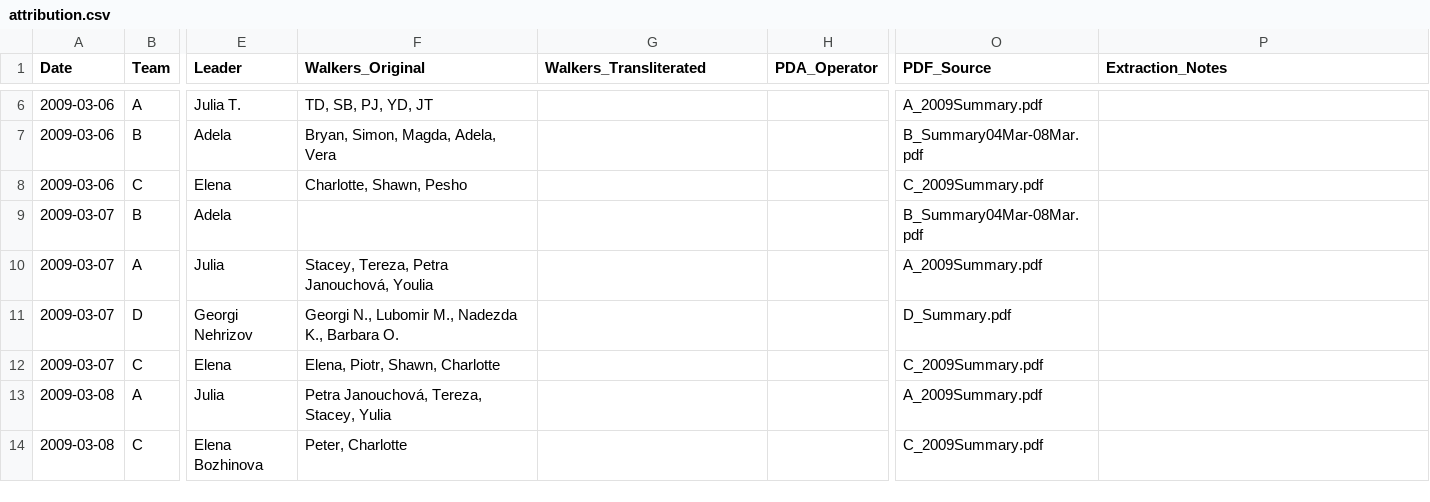
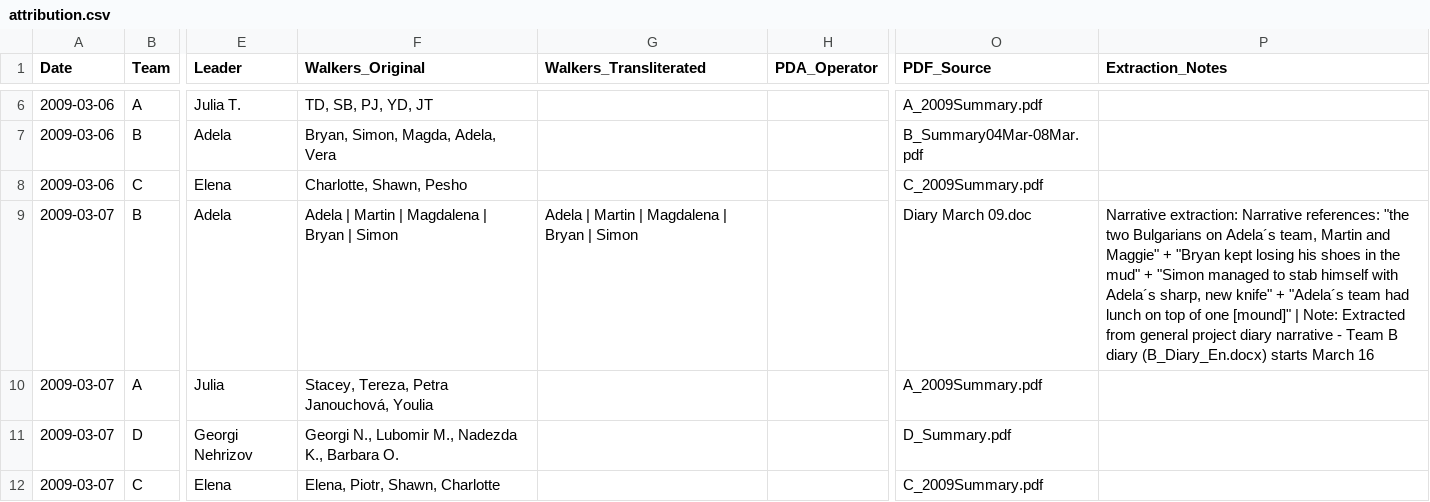
Before and after one commit to saross/trap-extraction, a CSV file: outputs/attribution.csv, drawn as a sheet; only a part is shown, gaps mark what is left out; the shorter side is filled out with more unchanged rows; the diff names each change by its address in the sheet, - before the commit and + after, or states it on an @@ line.

```diff
--- a/outputs/attribution.csv
+++ b/outputs/attribution.csv
-F9 (Walkers_Original): (empty)
+F9 (Walkers_Original): Adela | Martin | Magdalena | Bryan | Simon
-G9 (Walkers_Transliterated): (empty)
+G9 (Walkers_Transliterated): Adela | Martin | Magdalena | Bryan | Simon
-O9 (PDF_Source): B_Summary04Mar-08Mar.pdf
+O9 (PDF_Source): Diary March 09.doc
-P9 (Extraction_Notes): (empty)
+P9 (Extraction_Notes): Narrative extraction: Narrative references: "the two Bulgarians on Adela´s team, Martin and Maggie" + "Bryan kept losing his shoes in the mud" + "Simon managed to stab himself with Adela´s sharp, new knife" + "Adela´s team had lunch on top of one [mound]" | Note: Extracted from general project diary narrative - Team B diary (B_Diary_En.docx) starts March 16
```
Also changed, not shown: 2 other files.
